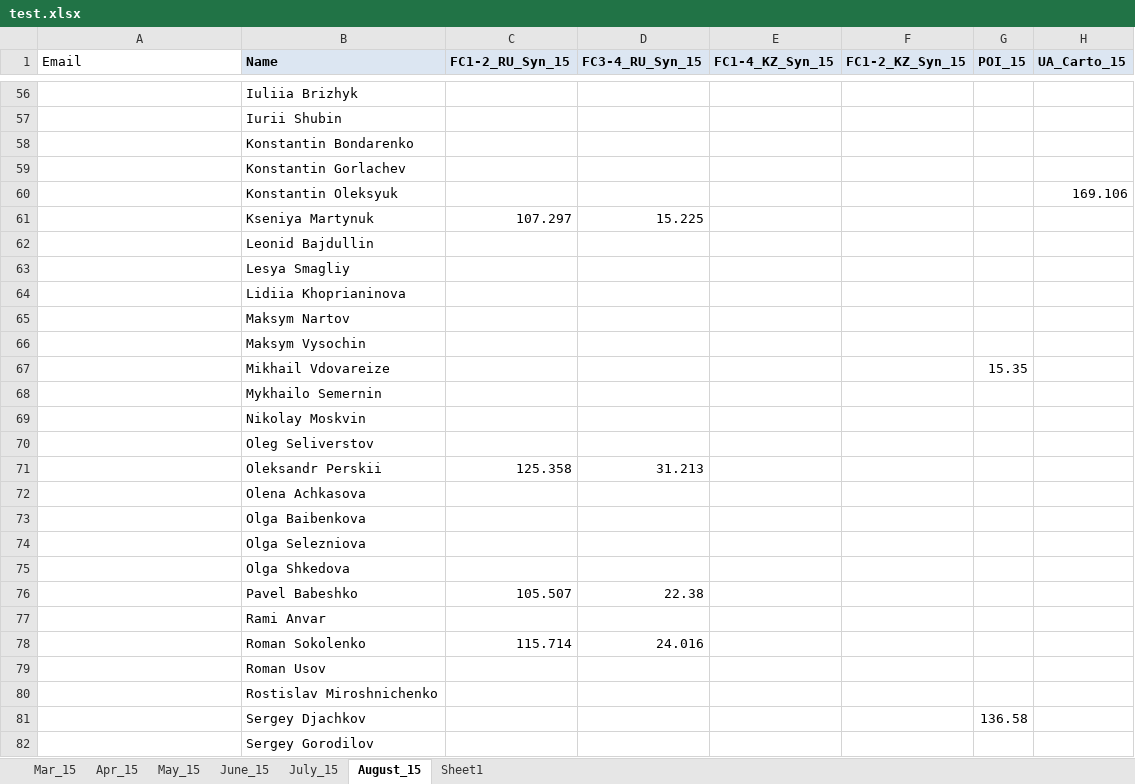
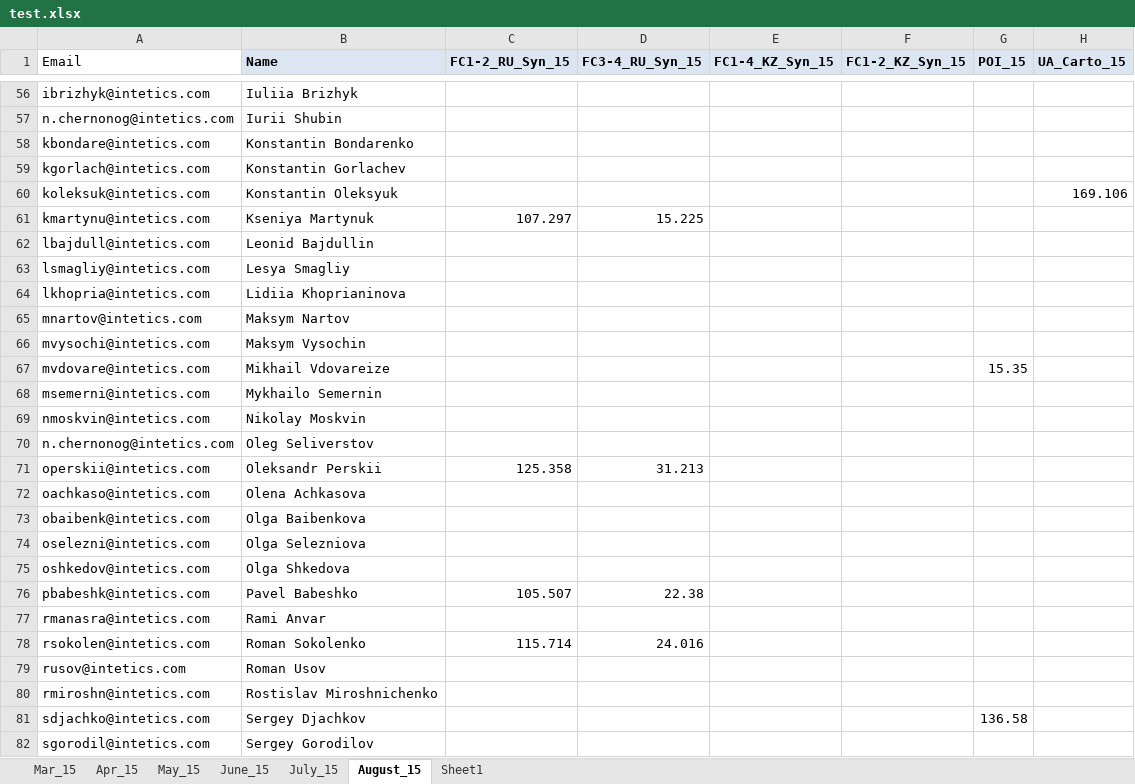
Before and after one commit to NataliaCh/BonusSender, an Excel workbook: test.xlsx, sheet August_15, drawn as a sheet; only a part is shown, gaps mark what is left out; values as stored, in another font and other column widths than the file's, no borders; the diff covers the shown part only; the diff names each change by its address in the sheet, - before the commit and + after, or states it on an @@ line.

```diff
--- a/test.xlsx (sheet August_15)
+++ b/test.xlsx (sheet August_15)
-A56 (Email): (empty)
+A56 (Email): ibrizhyk@intetics.com
-A57 (Email): (empty)
+A57 (Email): n.chernonog@intetics.com
-A58 (Email): (empty)
+A58 (Email): kbondare@intetics.com
-A59 (Email): (empty)
+A59 (Email): kgorlach@intetics.com
-A60 (Email): (empty)
+A60 (Email): koleksuk@intetics.com
-A61 (Email): (empty)
+A61 (Email): kmartynu@intetics.com
-A62 (Email): (empty)
+A62 (Email): lbajdull@intetics.com
-A63 (Email): (empty)
+A63 (Email): lsmagliy@intetics.com
-A64 (Email): (empty)
+A64 (Email): lkhopria@intetics.com
-A65 (Email): (empty)
+A65 (Email): mnartov@intetics.com
-A66 (Email): (empty)
+A66 (Email): mvysochi@intetics.com
-A67 (Email): (empty)
+A67 (Email): mvdovare@intetics.com
-A68 (Email): (empty)
+A68 (Email): msemerni@intetics.com
-A69 (Email): (empty)
+A69 (Email): nmoskvin@intetics.com
-A70 (Email): (empty)
+A70 (Email): n.chernonog@intetics.com
-A71 (Email): (empty)
+A71 (Email): operskii@intetics.com
-A72 (Email): (empty)
+A72 (Email): oachkaso@intetics.com
-A73 (Email): (empty)
+A73 (Email): obaibenk@intetics.com
-A74 (Email): (empty)
+A74 (Email): oselezni@intetics.com
-A75 (Email): (empty)
+A75 (Email): oshkedov@intetics.com
-A76 (Email): (empty)
+A76 (Email): pbabeshk@intetics.com
-A77 (Email): (empty)
+A77 (Email): rmanasra@intetics.com
-A78 (Email): (empty)
+A78 (Email): rsokolen@intetics.com
-A79 (Email): (empty)
+A79 (Email): rusov@intetics.com
-A80 (Email): (empty)
+A80 (Email): rmiroshn@intetics.com
-A81 (Email): (empty)
+A81 (Email): sdjachko@intetics.com
-A82 (Email): (empty)
+A82 (Email): sgorodil@intetics.com
```
Also changed, not shown: 75 edited cells elsewhere in this sheet, 3 other files.
